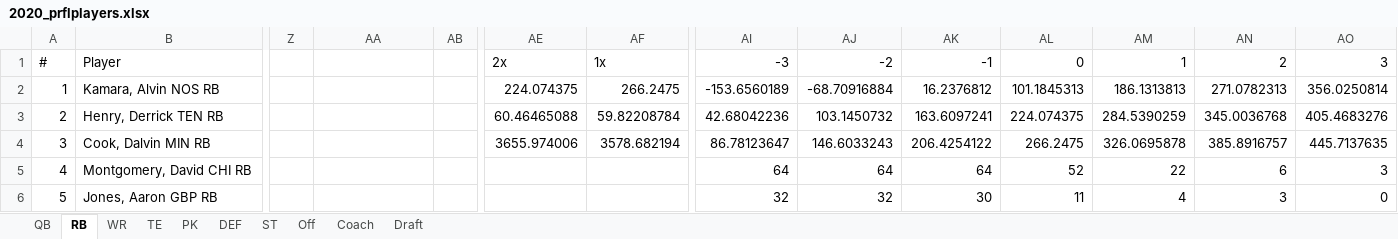
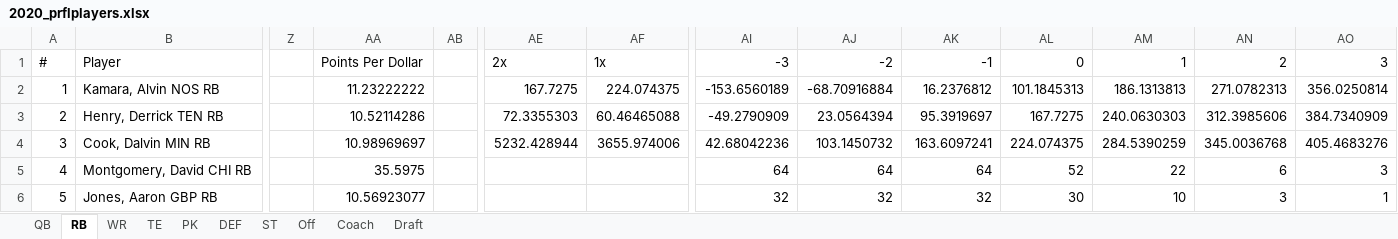
Before and after one commit to luke01215/prfl, an Excel workbook: 2020_prflplayers.xlsx, sheet RB, drawn as a sheet; only a part is shown, gaps mark what is left out; values as stored, in another font and other column widths than the file's, no borders; table styles not drawn; the diff covers the shown part only; the diff names each change by its address in the sheet, - before the commit and + after, or states it on an @@ line.

Commit message:
Updates

```diff
--- a/2020_prflplayers.xlsx (sheet RB)
+++ b/2020_prflplayers.xlsx (sheet RB)
-AA1: (empty)
+AA1: Points Per Dollar
-AA2: (empty)
+AA2: 11.23222222
-AE2: 224.074375
+AE2: 167.7275
-AF2: 266.2475
+AF2: 224.074375
-AA3: (empty)
+AA3: 10.52114286
-AE3: 60.46465088
+AE3: 72.3355303
-AF3: 59.82208784
+AF3: 60.46465088
-AI3: 42.68042236
+AI3: -49.2790909
-AJ3: 103.1450732
+AJ3: 23.0564394
-AK3: 163.6097241
+AK3: 95.3919697
-AL3: 224.074375
+AL3: 167.7275
-AM3: 284.5390259
+AM3: 240.0630303
-AN3: 345.0036768
+AN3: 312.3985606
-AO3: 405.4683276
+AO3: 384.7340909
-AA4: (empty)
+AA4: 10.98969697
-AE4: 3655.974006
+AE4: 5232.428944
-AF4: 3578.682194
+AF4: 3655.974006
-AI4: 86.78123647
+AI4: 42.68042236
-AJ4: 146.6033243
+AJ4: 103.1450732
-AK4: 206.4254122
+AK4: 163.6097241
-AL4: 266.2475
+AL4: 224.074375
-AM4: 326.0695878
+AM4: 284.5390259
-AN4: 385.8916757
+AN4: 345.0036768
-AO4: 445.7137635
+AO4: 405.4683276
-AA5: (empty)
+AA5: 35.5975
-AA6: (empty)
+AA6: 10.56923077
-AK6: 30
+AK6: 32
-AL6: 11
+AL6: 30
-AM6: 4
+AM6: 10
-AO6: 0
+AO6: 1
```
Also changed, not shown: 186 edited cells elsewhere in this sheet, sheet WR.
